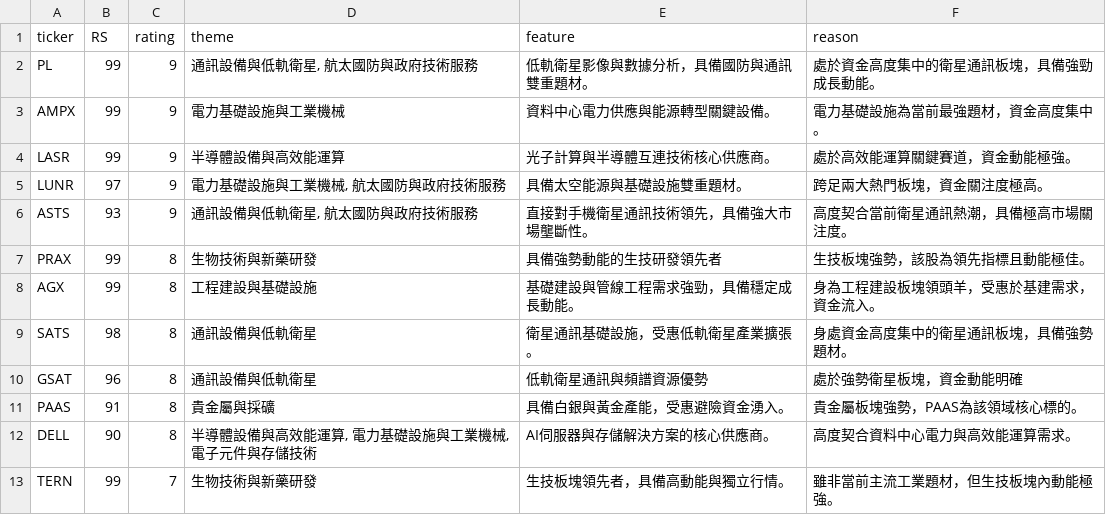
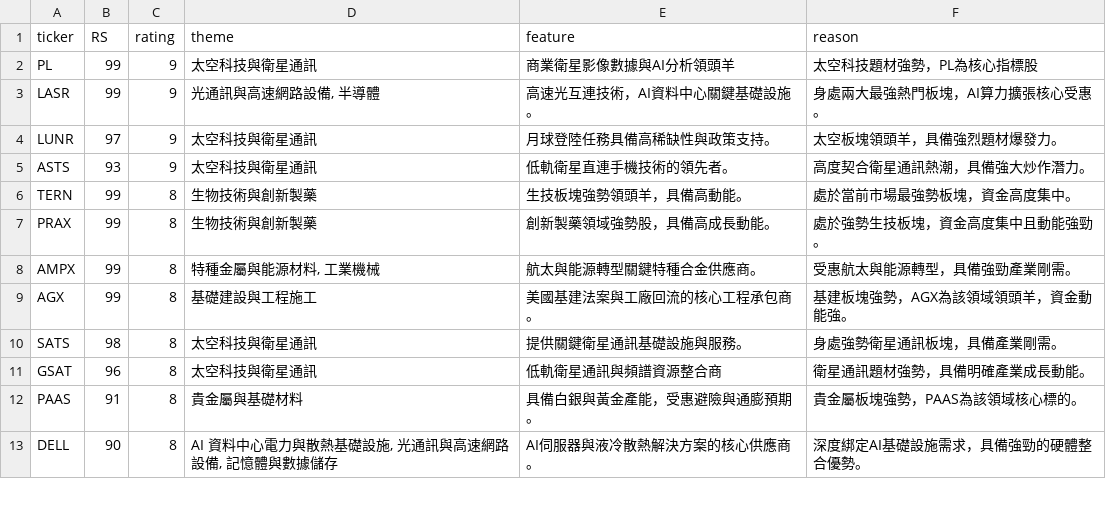
Before and after one commit to tu1258/Stock-Screener, a CSV file: csv/watchlist_summary.csv, drawn as a sheet; only a part is shown; the diff covers the shown part only.

```diff
--- a/csv/watchlist_summary.csv
+++ b/csv/watchlist_summary.csv
@@ -1,13 +1,13 @@
 ticker,RS,rating,theme,feature,reason
-PL,99,9,"通訊設備與低軌衛星, 航太國防與政府技術服務",低軌衛星影像與數據分析，具備國防與通訊雙重題材。,處於資金高度集中的衛星通訊板塊，具備強勁成長動能。
-AMPX,99,9,電力基礎設施與工業機械,資料中心電力供應與能源轉型關鍵設備。,電力基礎設施為當前最強題材，資金高度集中。
-LASR,99,9,半導體設備與高效能運算,光子計算與半導體互連技術核心供應商。,處於高效能運算關鍵賽道，資金動能極強。
-LUNR,97,9,"電力基礎設施與工業機械, 航太國防與政府技術服務",具備太空能源與基礎設施雙重題材。,跨足兩大熱門板塊，資金關注度極高。
-ASTS,93,9,"通訊設備與低軌衛星, 航太國防與政府技術服務",直接對手機衛星通訊技術領先，具備強大市場壟斷性。,高度契合當前衛星通訊熱潮，具備極高市場關注度。
-PRAX,99,8,生物技術與新藥研發,具備強勢動能的生技研發領先者,生技板塊強勢，該股為領先指標且動能極佳。
-AGX,99,8,工程建設與基礎設施,基礎建設與管線工程需求強勁，具備穩定成長動能。,身為工程建設板塊領頭羊，受惠於基建需求，資金流入。
-SATS,98,8,通訊設備與低軌衛星,衛星通訊基礎設施，受惠低軌衛星產業擴張。,身處資金高度集中的衛星通訊板塊，具備強勢題材。
-GSAT,96,8,通訊設備與低軌衛星,低軌衛星通訊與頻譜資源優勢,處於強勢衛星板塊，資金動能明確
-PAAS,91,8,貴金屬與採礦,具備白銀與黃金產能，受惠避險資金湧入。,貴金屬板塊強勢，PAAS為該領域核心標的。
-DELL,90,8,"半導體設備與高效能運算, 電力基礎設施與工業機械, 電子元件與存儲技術",AI伺服器與存儲解決方案的核心供應商。,高度契合資料中心電力與高效能運算需求。
-TERN,99,7,生物技術與新藥研發,生技板塊領先者，具備高動能與獨立行情。,雖非當前主流工業題材，但生技板塊內動能極強。
+PL,99,9,太空科技與衛星通訊,商業衛星影像數據與AI分析領頭羊,太空科技題材強勢，PL為核心指標股
+LASR,99,9,"光通訊與高速網路設備, 半導體",高速光互連技術，AI資料中心關鍵基礎設施。,身處兩大最強熱門板塊，AI算力擴張核心受惠。
+LUNR,97,9,太空科技與衛星通訊,月球登陸任務具備高稀缺性與政策支持。,太空板塊領頭羊，具備強烈題材爆發力。
+ASTS,93,9,太空科技與衛星通訊,低軌衛星直連手機技術的領先者。,高度契合衛星通訊熱潮，具備強大炒作潛力。
+TERN,99,8,生物技術與創新製藥,生技板塊強勢領頭羊，具備高動能。,處於當前市場最強勢板塊，資金高度集中。
+PRAX,99,8,生物技術與創新製藥,創新製藥領域強勢股，具備高成長動能。,處於強勢生技板塊，資金高度集中且動能強勁。
+AMPX,99,8,"特種金屬與能源材料, 工業機械",航太與能源轉型關鍵特種合金供應商。,受惠航太與能源轉型，具備強勁產業剛需。
+AGX,99,8,基礎建設與工程施工,美國基建法案與工廠回流的核心工程承包商。,基建板塊強勢，AGX為該領域領頭羊，資金動能強。
+SATS,98,8,太空科技與衛星通訊,提供關鍵衛星通訊基礎設施與服務。,身處強勢衛星通訊板塊，具備產業剛需。
+GSAT,96,8,太空科技與衛星通訊,低軌衛星通訊與頻譜資源整合商,衛星通訊題材強勢，具備明確產業成長動能。
+PAAS,91,8,貴金屬與基礎材料,具備白銀與黃金產能，受惠避險與通膨預期。,貴金屬板塊強勢，PAAS為該領域核心標的。
+DELL,90,8,"AI 資料中心電力與散熱基礎設施, 光通訊與高速網路設備, 記憶體與數據儲存",AI伺服器與液冷散熱解決方案的核心供應商。,深度綁定AI基礎設施需求，具備強勁的硬體整合優勢。
```
Also changed, not shown: 5 added rows, 5 removed rows and 44 edited cells elsewhere in this file, industry_rs.csv, stock_ticker.csv, 3 other files.
